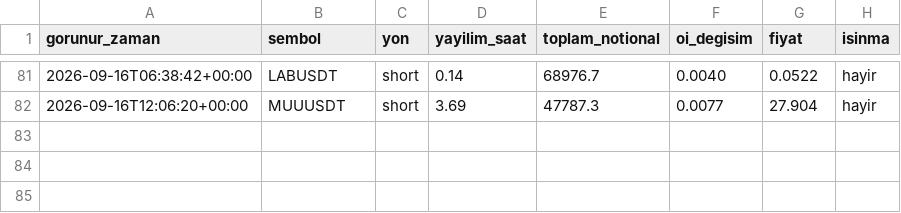
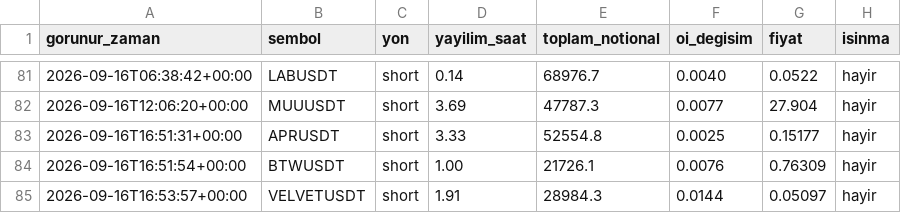
Before and after one commit to varmlx26/balina-dedektor, a CSV file: olaylar.csv, drawn as a sheet; only a part is shown, gaps mark what is left out.

```diff
--- a/olaylar.csv
+++ b/olaylar.csv
@@ -82 +82,4 @@ gorunur_zaman,sembol,yon,yayilim_saat,toplam_notional,oi_degisim,fiyat,isinma
 2026-09-16T12:06:20+00:00,MUUUSDT,short,3.69,47787.3,0.0077,27.904,hayir
+2026-09-16T16:51:31+00:00,APRUSDT,short,3.33,52554.8,0.0025,0.15177,hayir
+2026-09-16T16:51:54+00:00,BTWUSDT,short,1.00,21726.1,0.0076,0.76309,hayir
+2026-09-16T16:53:57+00:00,VELVETUSDT,short,1.91,28984.3,0.0144,0.05097,hayir
```
Also changed, not shown: 2 other files.
